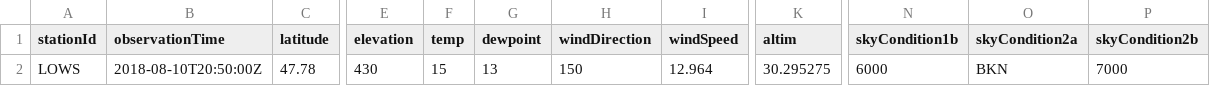
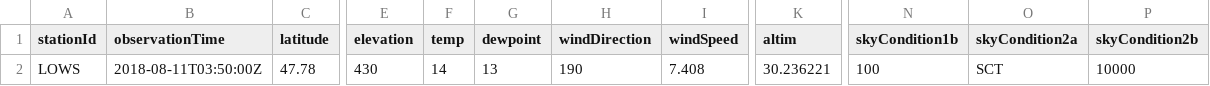
Before and after one commit to mmittlb/pywde1, a CSV file: metar1.csv, drawn as a sheet; only a part is shown, gaps mark what is left out; the diff names each change by its address in the sheet, - before the commit and + after, or states it on an @@ line.

Commit message:
Add metar1.csv

```diff
--- a/metar1.csv
+++ b/metar1.csv
-B2 (observationTime): 2018-08-10T20:50:00Z
+B2 (observationTime): 2018-08-11T03:50:00Z
-F2 (temp): 15
+F2 (temp): 14
-H2 (windDirection): 150
+H2 (windDirection): 190
-I2 (windSpeed): 12.964
+I2 (windSpeed): 7.408
-K2 (altim): 30.295275
+K2 (altim): 30.236221
-N2 (skyCondition1b): 6000
+N2 (skyCondition1b): 100
-O2 (skyCondition2a): BKN
+O2 (skyCondition2a): SCT
-P2 (skyCondition2b): 7000
+P2 (skyCondition2b): 10000
```
